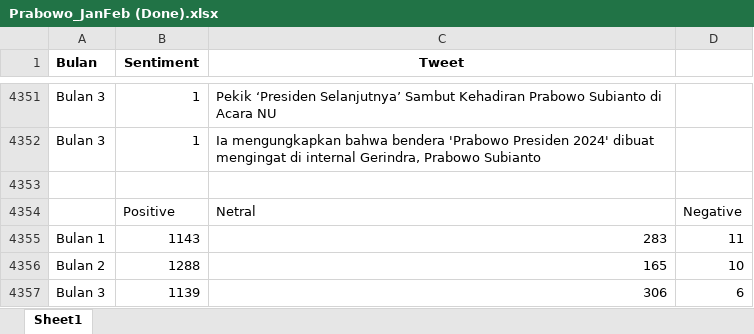
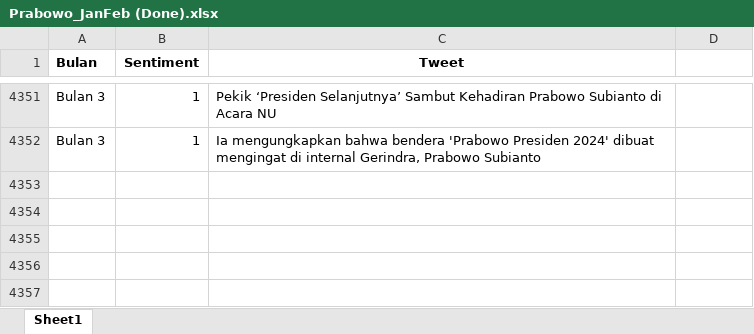
Before and after one commit to FnsAja/Skripsi, an Excel workbook: Aplikasi Skripsi/Data Scrap/Prabowo_JanFeb (Done).xlsx, sheet Sheet1, drawn as a sheet; only a part is shown, gaps mark what is left out; values as stored, in another font and other column widths than the file's, no borders; the diff names each change by its address in the sheet, - before the commit and + after, or states it on an @@ line.

```diff
--- a/Aplikasi Skripsi/Data Scrap/Prabowo_JanFeb (Done).xlsx (sheet Sheet1)
+++ b/Aplikasi Skripsi/Data Scrap/Prabowo_JanFeb (Done).xlsx (sheet Sheet1)
-row 4353: (empty)
-row 4354:  | Positive | Netral | Negative
-row 4355: Bulan 1 | 1143 | 283 | 11
-row 4356: Bulan 2 | 1288 | 165 | 10
-row 4357: Bulan 3 | 1139 | 306 | 6
```
Also changed, not shown: Aplikasi Skripsi/Data Scrap/Ganjar_JanFeb (Done).xlsx, 1 other file.
